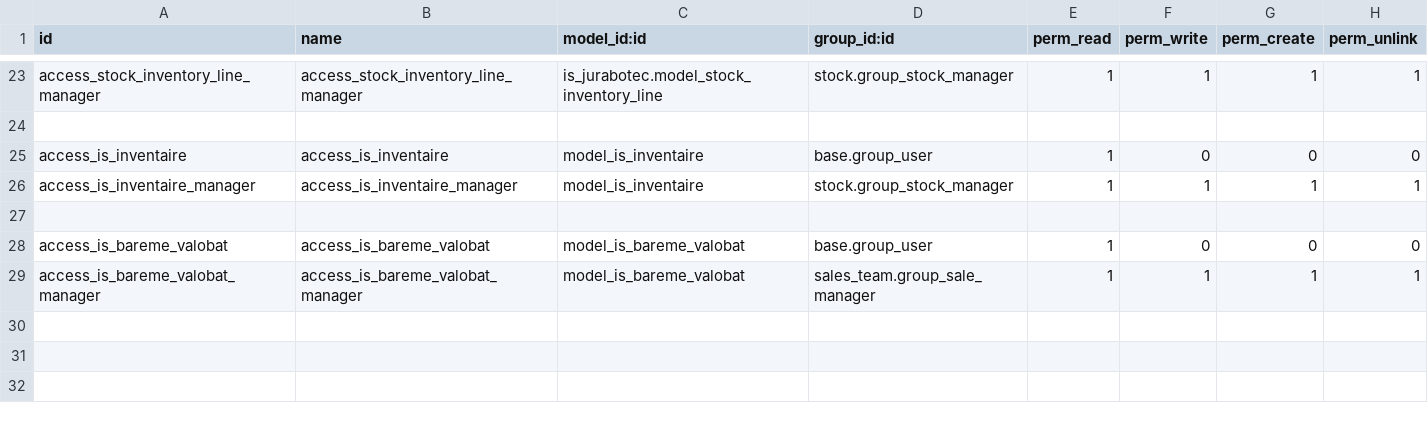
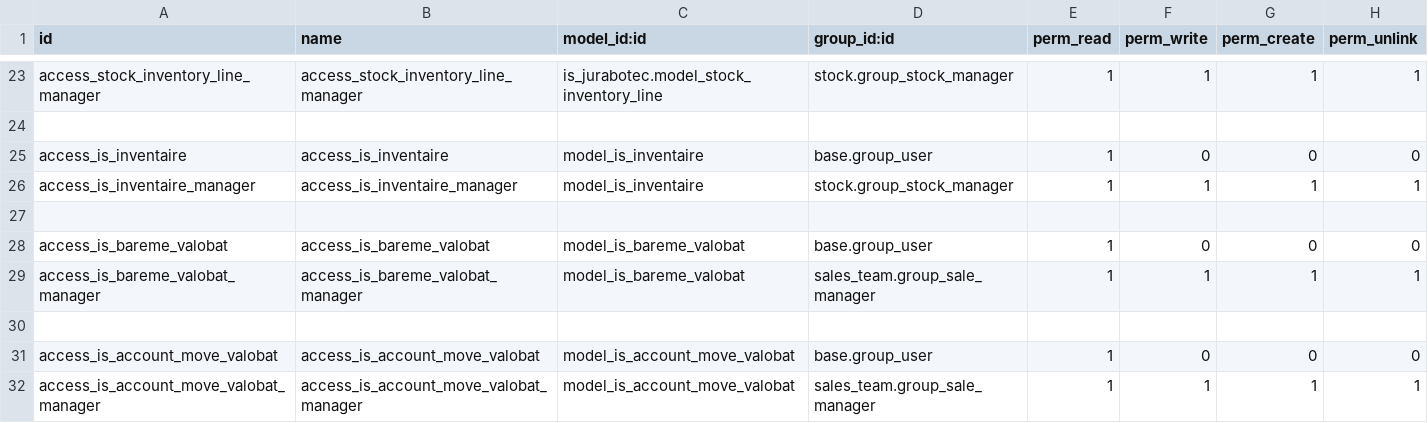
Before and after one commit to tonygalmiche/is_jurabotec, a CSV file: security/ir.model.access.csv, drawn as a sheet; only a part is shown, gaps mark what is left out; the diff names each change by its address in the sheet, - before the commit and + after, or states it on an @@ line.

```diff
--- a/security/ir.model.access.csv
+++ b/security/ir.model.access.csv
+row 30: (empty)
+row 31: access_is_account_move_valobat | access_is_account_move_valobat | model_is_account_move_valobat | base.group_user | 1 | 0 | 0 | 0
+row 32: access_is_account_move_valobat_manager | access_is_account_move_valobat_manager | model_is_account_move_valobat | sales_team.group_sale_manager | 1 | 1 | 1 | 1
```
Also changed, not shown: 6 other files.
